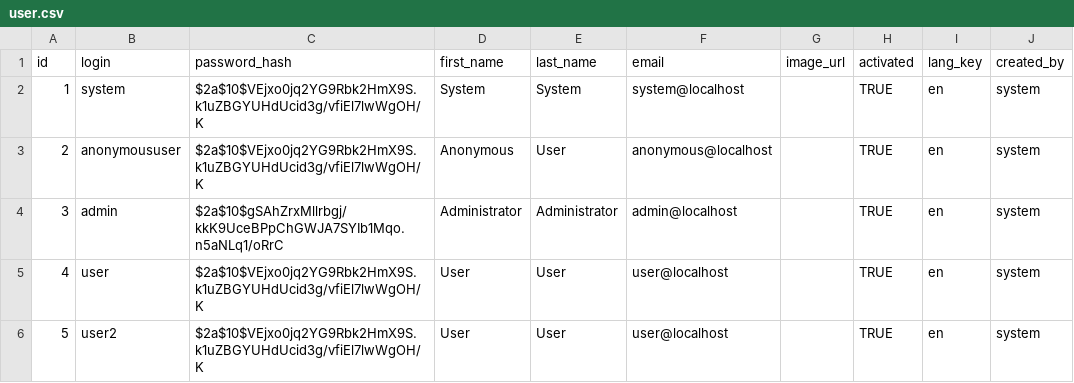
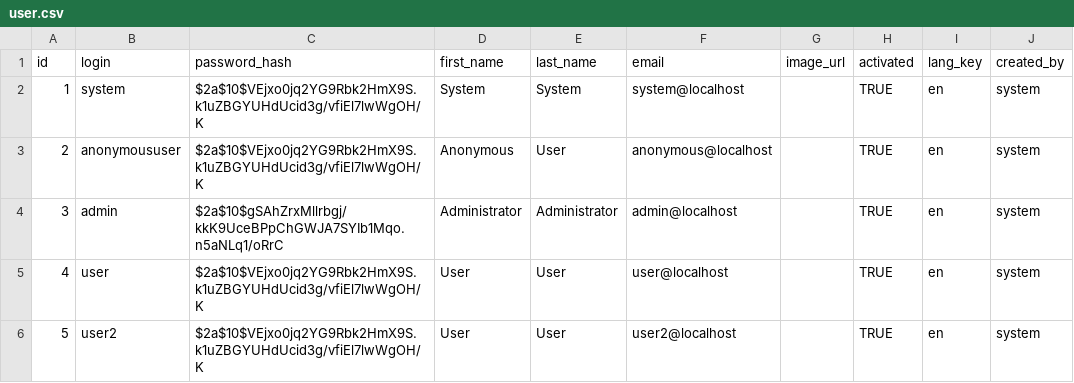
Before and after one commit to yetsen/mental-health-app, a CSV file: src/main/resources/config/liquibase/data/user.csv, drawn as a sheet; only a part is shown; the diff names each change by its address in the sheet, - before the commit and + after, or states it on an @@ line.

Commit message:
small changes

```diff
--- a/src/main/resources/config/liquibase/data/user.csv
+++ b/src/main/resources/config/liquibase/data/user.csv
-F6 (email): user@localhost
+F6 (email): user2@localhost
```
